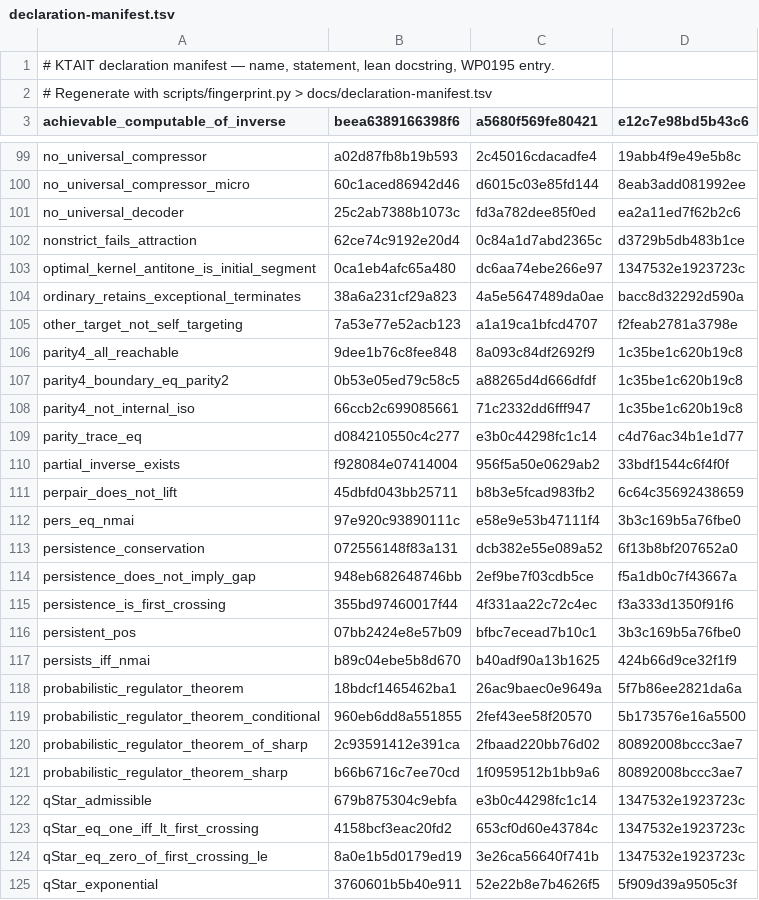
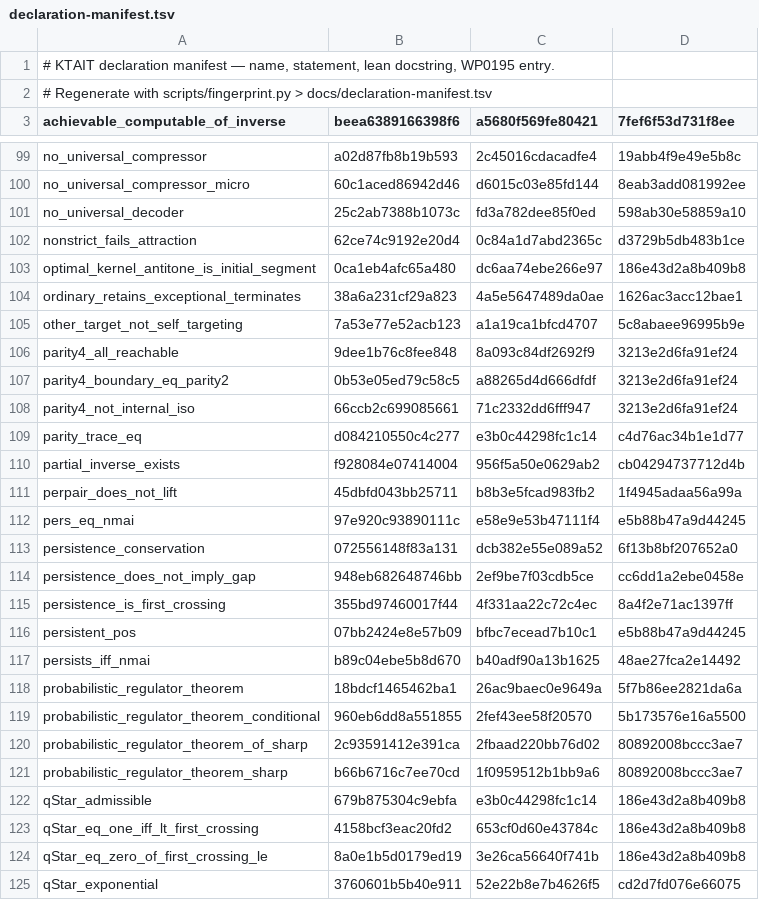
Before and after one commit to giulioruffini/KTAIT, a TSV file: docs/declaration-manifest.tsv, drawn as a sheet; only a part is shown, gaps mark what is left out; the diff covers the shown part only.

```diff
--- a/docs/declaration-manifest.tsv
+++ b/docs/declaration-manifest.tsv
@@ -2,2 +2,2 @@
 # Regenerate with scripts/fingerprint.py > docs/declaration-manifest.tsv
-achievable_computable_of_inverse	beea6389166398f6	a5680f569fe80421	e12c7e98bd5b43c6
+achievable_computable_of_inverse	beea6389166398f6	a5680f569fe80421	7fef6f53d731f8ee
@@ -100,19 +100,19 @@ no_universal_compressor	a02d87fb8b19b593	2c45016cdacadfe4	19abb4f9e49e5b8c
 no_universal_compressor_micro	60c1aced86942d46	d6015c03e85fd144	8eab3add081992ee
-no_universal_decoder	25c2ab7388b1073c	fd3a782dee85f0ed	ea2a11ed7f62b2c6
+no_universal_decoder	25c2ab7388b1073c	fd3a782dee85f0ed	598ab30e58859a10
 nonstrict_fails_attraction	62ce74c9192e20d4	0c84a1d7abd2365c	d3729b5db483b1ce
-optimal_kernel_antitone_is_initial_segment	0ca1eb4afc65a480	dc6aa74ebe266e97	1347532e1923723c
-ordinary_retains_exceptional_terminates	38a6a231cf29a823	4a5e5647489da0ae	bacc8d32292d590a
-other_target_not_self_targeting	7a53e77e52acb123	a1a19ca1bfcd4707	f2feab2781a3798e
-parity4_all_reachable	9dee1b76c8fee848	8a093c84df2692f9	1c35be1c620b19c8
-parity4_boundary_eq_parity2	0b53e05ed79c58c5	a88265d4d666dfdf	1c35be1c620b19c8
-parity4_not_internal_iso	66ccb2c699085661	71c2332dd6fff947	1c35be1c620b19c8
+optimal_kernel_antitone_is_initial_segment	0ca1eb4afc65a480	dc6aa74ebe266e97	186e43d2a8b409b8
+ordinary_retains_exceptional_terminates	38a6a231cf29a823	4a5e5647489da0ae	1626ac3acc12bae1
+other_target_not_self_targeting	7a53e77e52acb123	a1a19ca1bfcd4707	5c8abaee96995b9e
+parity4_all_reachable	9dee1b76c8fee848	8a093c84df2692f9	3213e2d6fa91ef24
+parity4_boundary_eq_parity2	0b53e05ed79c58c5	a88265d4d666dfdf	3213e2d6fa91ef24
+parity4_not_internal_iso	66ccb2c699085661	71c2332dd6fff947	3213e2d6fa91ef24
 parity_trace_eq	d084210550c4c277	e3b0c44298fc1c14	c4d76ac34b1e1d77
-partial_inverse_exists	f928084e07414004	956f5a50e0629ab2	33bdf1544c6f4f0f
-perpair_does_not_lift	45dbfd043bb25711	b8b3e5fcad983fb2	6c64c35692438659
-pers_eq_nmai	97e920c93890111c	e58e9e53b47111f4	3b3c169b5a76fbe0
+partial_inverse_exists	f928084e07414004	956f5a50e0629ab2	cb04294737712d4b
+perpair_does_not_lift	45dbfd043bb25711	b8b3e5fcad983fb2	1f4945adaa56a99a
+pers_eq_nmai	97e920c93890111c	e58e9e53b47111f4	e5b88b47a9d44245
 persistence_conservation	072556148f83a131	dcb382e55e089a52	6f13b8bf207652a0
-persistence_does_not_imply_gap	948eb682648746bb	2ef9be7f03cdb5ce	f5a1db0c7f43667a
-persistence_is_first_crossing	355bd97460017f44	4f331aa22c72c4ec	f3a333d1350f91f6
-persistent_pos	07bb2424e8e57b09	bfbc7ecead7b10c1	3b3c169b5a76fbe0
-persists_iff_nmai	b89c04ebe5b8d670	b40adf90a13b1625	424b66d9ce32f1f9
+persistence_does_not_imply_gap	948eb682648746bb	2ef9be7f03cdb5ce	cc6dd1a2ebe0458e
+persistence_is_first_crossing	355bd97460017f44	4f331aa22c72c4ec	8a4f2e71ac1397ff
+persistent_pos	07bb2424e8e57b09	bfbc7ecead7b10c1	e5b88b47a9d44245
+persists_iff_nmai	b89c04ebe5b8d670	b40adf90a13b1625	48ae27fca2e14492
 probabilistic_regulator_theorem	18bdcf1465462ba1	26ac9baec0e9649a	5f7b86ee2821da6a
@@ -121,5 +121,5 @@ probabilistic_regulator_theorem_of_sharp	2c93591412e391ca	2fbaad220bb76d02	80892
 probabilistic_regulator_theorem_sharp	b66b6716c7ee70cd	1f0959512b1bb9a6	80892008bccc3ae7
-qStar_admissible	679b875304c9ebfa	e3b0c44298fc1c14	1347532e1923723c
-qStar_eq_one_iff_lt_first_crossing	4158bcf3eac20fd2	653cf0d60e43784c	1347532e1923723c
-qStar_eq_zero_of_first_crossing_le	8a0e1b5d0179ed19	3e26ca56640f741b	1347532e1923723c
-qStar_exponential	3760601b5b40e911	52e22b8e7b4626f5	5f909d39a9505c3f
+qStar_admissible	679b875304c9ebfa	e3b0c44298fc1c14	186e43d2a8b409b8
+qStar_eq_one_iff_lt_first_crossing	4158bcf3eac20fd2	653cf0d60e43784c	186e43d2a8b409b8
+qStar_eq_zero_of_first_crossing_le	8a0e1b5d0179ed19	3e26ca56640f741b	186e43d2a8b409b8
+qStar_exponential	3760601b5b40e911	52e22b8e7b4626f5	cd2d7fd076e66075
```
Also changed, not shown: 2 added rows and 74 edited cells elsewhere in this file, 5 other files.
